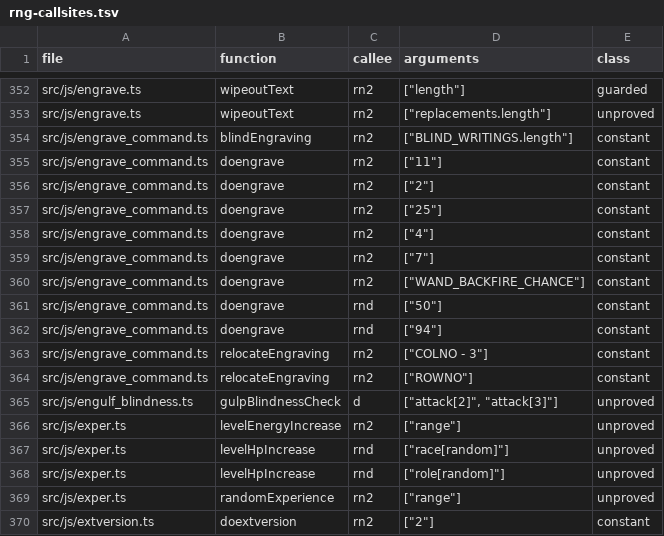
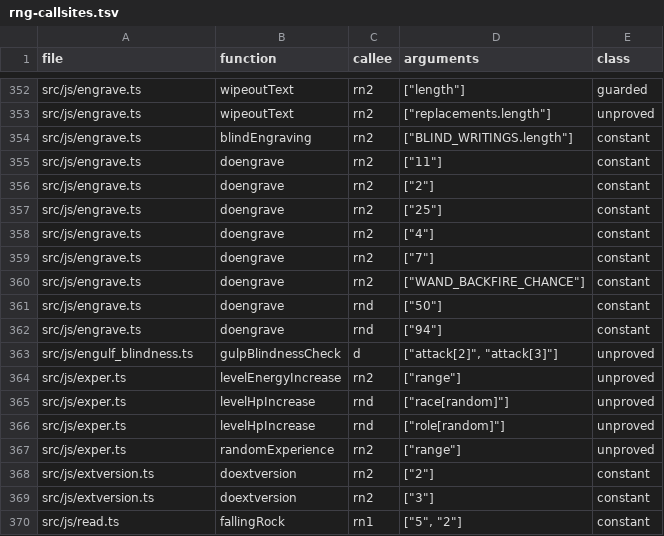
Before and after one commit to daoa0601/teleport-contest, a TSV file: docs/ledger/rng-callsites.tsv, drawn as a sheet; only a part is shown, gaps mark what is left out; the shorter side is filled out with more unchanged rows.

Commit message:
Fold the remaining engrave.c ports into src/js/engrave.ts
engrave_command.ts (doengrave, engrave occupation, u_can_engrave,
stylus_ok, cant_reach_floor, blengr, doengrave_sfx_item_WAN,
doengrave_ctx_verb) and grave.ts (disturb_grave) fold whole into
engrave.ts; make_grave, make_engr_at and random_engraving move in from
mklev.ts. The duplicate private rloc_engr() port in engrave_command.ts
is dropped for the already-exported equivalent. Importers repointed
directly; rng-callsites and module-owners ledgers relabeled.

```diff
--- a/docs/ledger/rng-callsites.tsv
+++ b/docs/ledger/rng-callsites.tsv
@@ -353,13 +353,11 @@ src/js/engrave.ts	wipeoutText	rn2	"[""length""]"	guarded
 src/js/engrave.ts	wipeoutText	rn2	"[""replacements.length""]"	unproved
-src/js/engrave_command.ts	blindEngraving	rn2	"[""BLIND_WRITINGS.length""]"	constant
-src/js/engrave_command.ts	doengrave	rn2	"[""11""]"	constant
-src/js/engrave_command.ts	doengrave	rn2	"[""2""]"	constant
-src/js/engrave_command.ts	doengrave	rn2	"[""25""]"	constant
-src/js/engrave_command.ts	doengrave	rn2	"[""4""]"	constant
-src/js/engrave_command.ts	doengrave	rn2	"[""7""]"	constant
-src/js/engrave_command.ts	doengrave	rn2	"[""WAND_BACKFIRE_CHANCE""]"	constant
-src/js/engrave_command.ts	doengrave	rnd	"[""50""]"	constant
-src/js/engrave_command.ts	doengrave	rnd	"[""94""]"	constant
-src/js/engrave_command.ts	relocateEngraving	rn2	"[""COLNO - 3""]"	constant
-src/js/engrave_command.ts	relocateEngraving	rn2	"[""ROWNO""]"	constant
+src/js/engrave.ts	blindEngraving	rn2	"[""BLIND_WRITINGS.length""]"	constant
+src/js/engrave.ts	doengrave	rn2	"[""11""]"	constant
+src/js/engrave.ts	doengrave	rn2	"[""2""]"	constant
+src/js/engrave.ts	doengrave	rn2	"[""25""]"	constant
+src/js/engrave.ts	doengrave	rn2	"[""4""]"	constant
+src/js/engrave.ts	doengrave	rn2	"[""7""]"	constant
+src/js/engrave.ts	doengrave	rn2	"[""WAND_BACKFIRE_CHANCE""]"	constant
+src/js/engrave.ts	doengrave	rnd	"[""50""]"	constant
+src/js/engrave.ts	doengrave	rnd	"[""94""]"	constant
 src/js/engulf_blindness.ts	gulpBlindnessCheck	d	"[""attack[2]"", ""attack[3]""]"	unproved
```
Also changed, not shown: docs/ledger/c-edges-justified.tsv, docs/ledger/module-owners.tsv, 26 other files.
